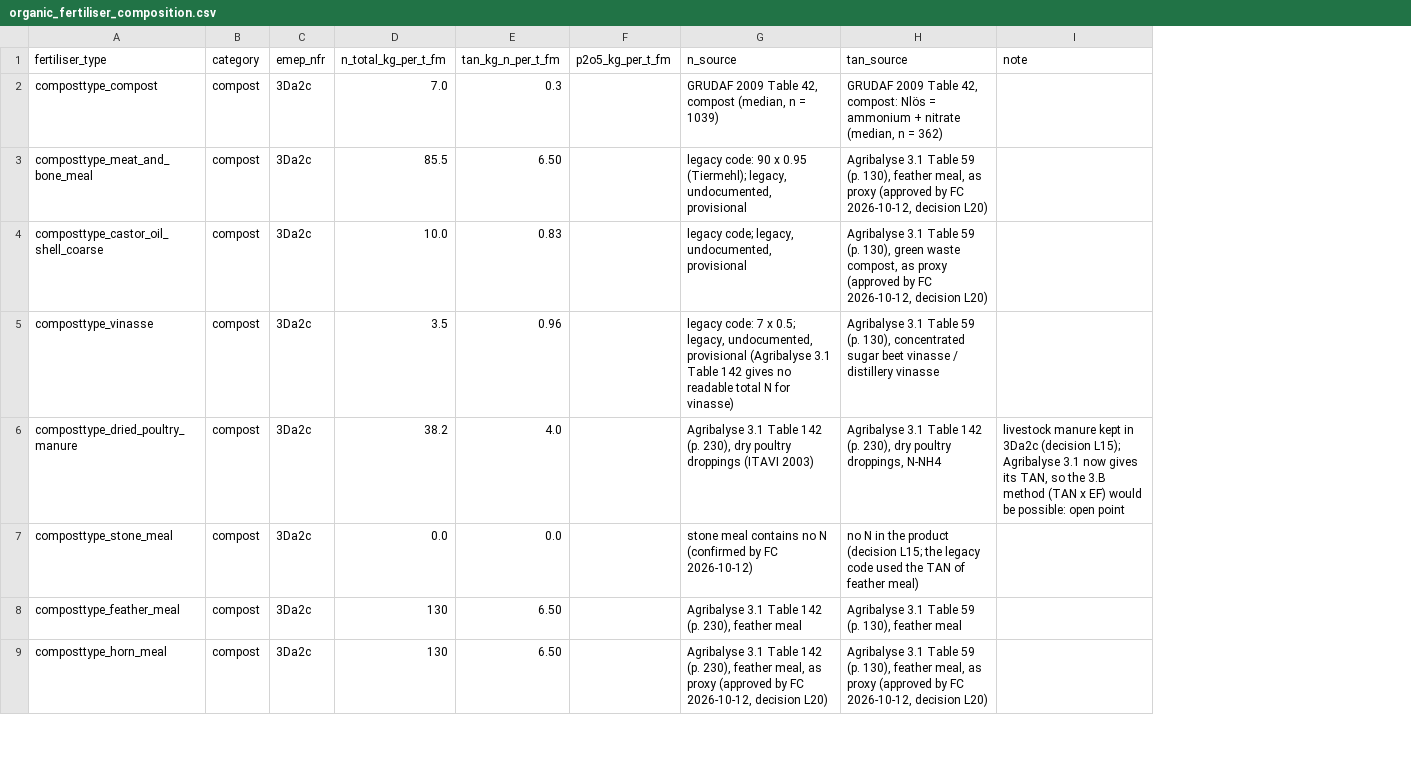
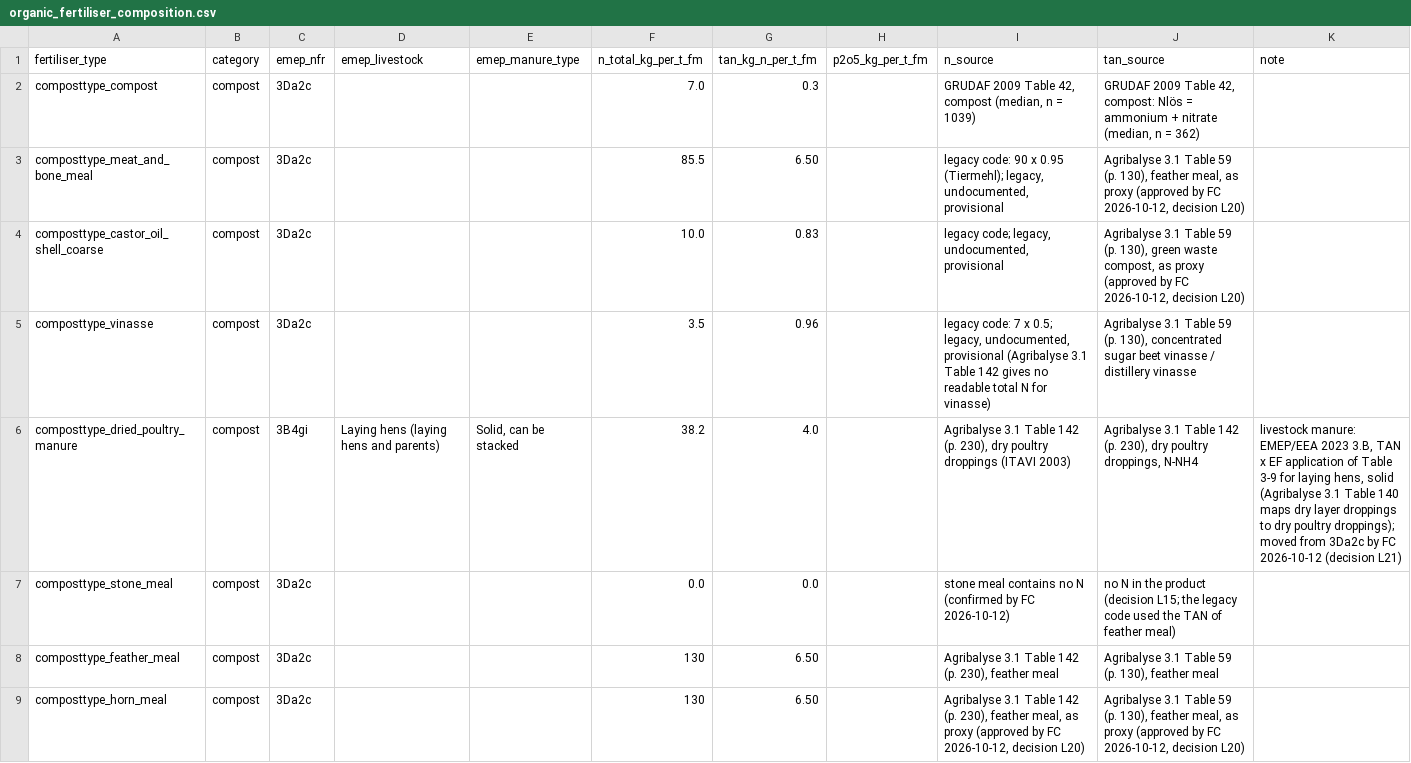
Before and after one commit to cirone-ecoinvent/agritoolv.1, a CSV file: data/organic_fertiliser_composition.csv, drawn as a sheet; only a part is shown; addresses are those after the commit; the diff names each change by its address in the sheet, - before the commit and + after, or states it on an @@ line.

Commit message:
Dried poultry manure as livestock manure: TAN x EMEP 3.B spreading EF (L21)
NH3-N = TAN (Agribalyse 3.1 Table 142, 4.0 kg N/t) x EF application of EMEP/EEA 2023 3.B
Table 3-9 for laying hens, solid (0.45); NFR 3B4gi instead of 3Da2c. The EF is read with the
lookup of the manure model. NH3 per t FM 3.06 -> 2.19 kg; regression cases unchanged.

```diff
--- a/data/organic_fertiliser_composition.csv
+++ b/data/organic_fertiliser_composition.csv
+column D (emep_livestock), row 6: Laying hens (laying hens and parents)
+column E (emep_manure_type), row 6: Solid, can be stacked
-C6 (emep_nfr): 3Da2c
+C6 (emep_nfr): 3B4gi
-K6 (note): livestock manure kept in 3Da2c (decision L15); Agribalyse 3.1 now gives its TAN, so the 3.B method (TAN x EF) would be possible: open point
+K6 (note): livestock manure: EMEP/EEA 2023 3.B, TAN x EF application of Table 3-9 for laying hens, solid (Agribalyse 3.1 Table 140 maps dry layer droppings to dry poultry droppings); moved from 3Da2c by FC 2026-10-12 (decision L21)
```
Also changed, not shown: data/sources.csv, 5 other files.
